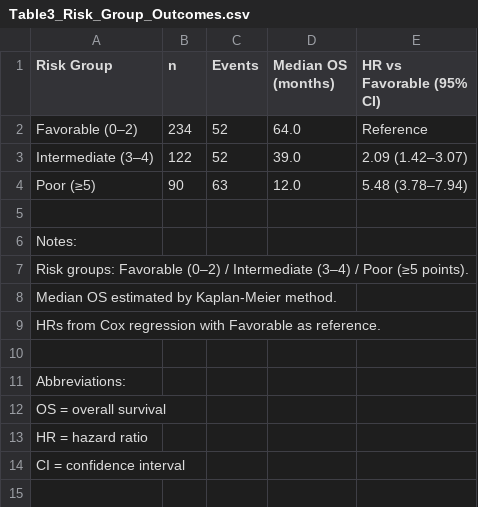
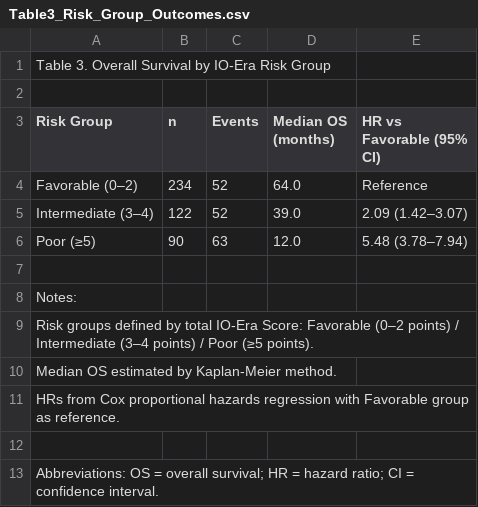
Before and after one commit to hideueki/paper-project-template, a CSV file: tables/Table3_Risk_Group_Outcomes.csv, drawn as a sheet.

```diff
--- a/tables/Table3_Risk_Group_Outcomes.csv
+++ b/tables/Table3_Risk_Group_Outcomes.csv
@@ -1 +1,3 @@
+Table 3. Overall Survival by IO-Era Risk Group,,,,
+,,,,
 Risk Group,n,Events,Median OS (months),HR vs Favorable (95% CI)
@@ -6,9 +8,6 @@ Poor (≥5),90,63,12.0,5.48 (3.78–7.94)
 Notes:,,,,
-Risk groups: Favorable (0–2) / Intermediate (3–4) / Poor (≥5 points).,,,,
+Risk groups defined by total IO-Era Score: Favorable (0–2 points) / Intermediate (3–4 points) / Poor (≥5 points).,,,,
 Median OS estimated by Kaplan-Meier method.,,,,
-HRs from Cox regression with Favorable as reference.,,,,
+HRs from Cox proportional hazards regression with Favorable group as reference.,,,,
 ,,,,
-Abbreviations:,,,,
-OS = overall survival,,,,
-HR = hazard ratio,,,,
-CI = confidence interval,,,,
+Abbreviations: OS = overall survival; HR = hazard ratio; CI = confidence interval.,,,,
```
Also changed, not shown: tables/SuppTable1_Treatment_Details.csv, tables/SuppTable2_LDH_Sensitivity.csv, 6 other files.
